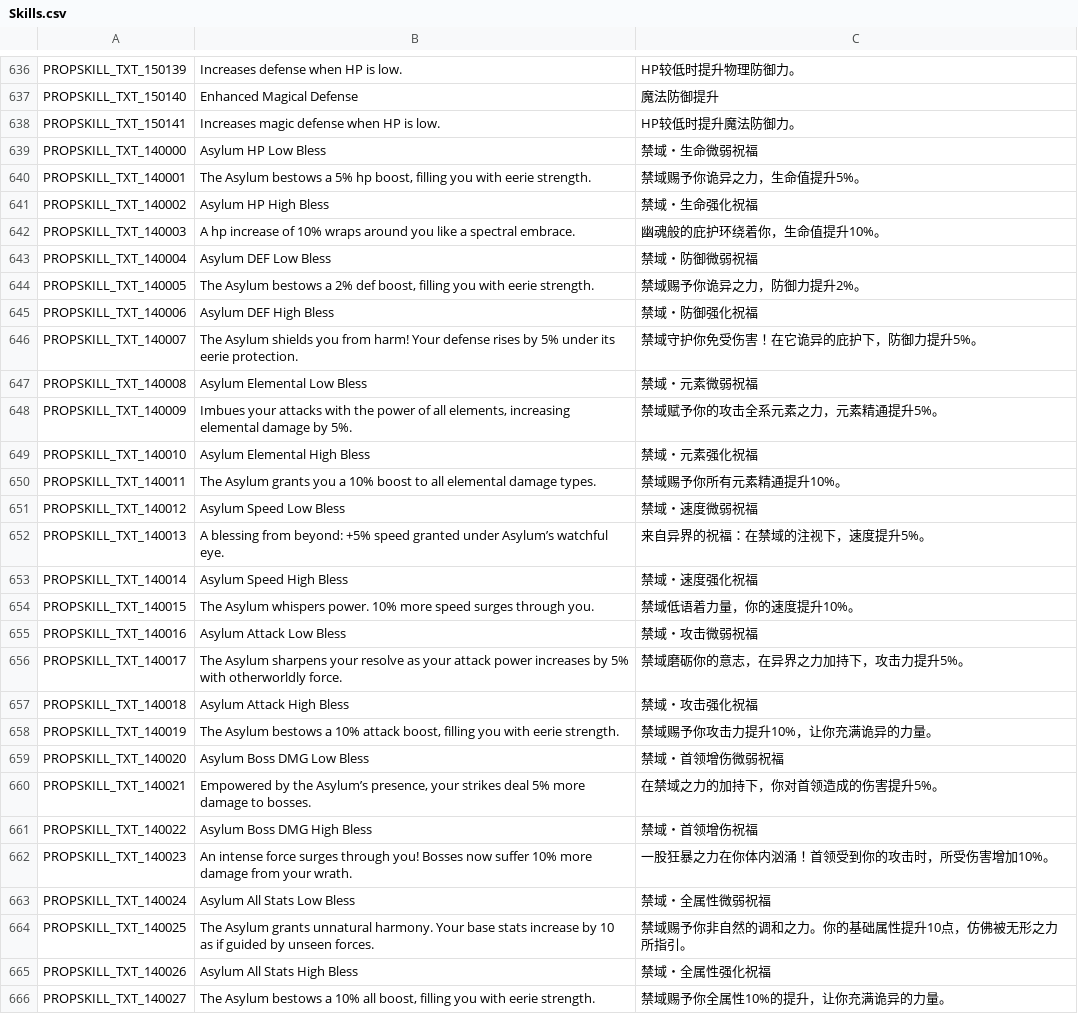
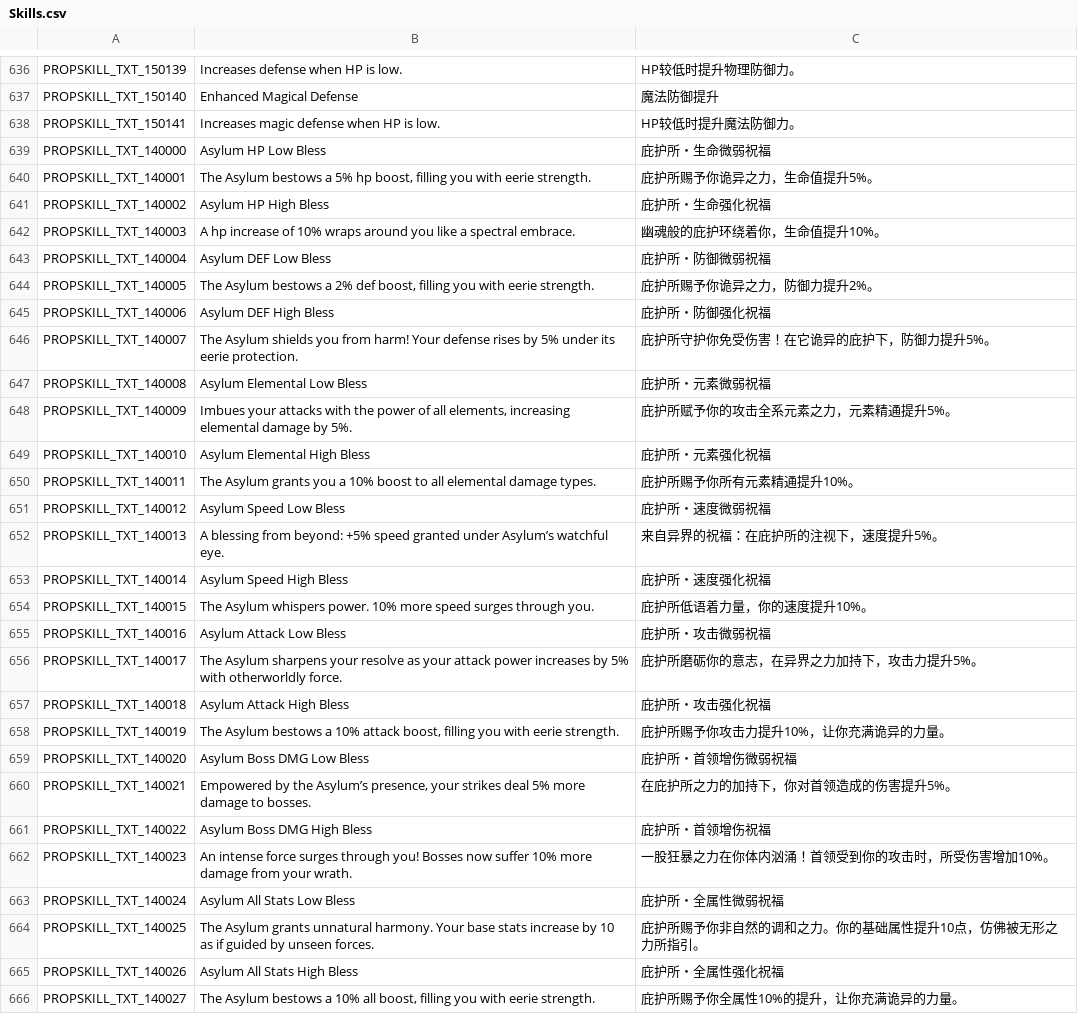
Before and after one commit to rion-tw/Flyff-Universe-Translations, a CSV file: Simplified_Chinese/Skills.csv, drawn as a sheet; only a part is shown, gaps mark what is left out; the diff covers the shown part only.

Commit message:
Revert Simplified Chinese to Mar 31, 2026

```diff
--- a/Simplified_Chinese/Skills.csv
+++ b/Simplified_Chinese/Skills.csv
@@ -638,29 +638,29 @@ PROPSKILL_TXT_150140,Enhanced Magical Defense,魔法防御提升
 PROPSKILL_TXT_150141,Increases magic defense when HP is low.,HP较低时提升魔法防御力。
-PROPSKILL_TXT_140000,Asylum HP Low Bless,禁域・生命微弱祝福
-PROPSKILL_TXT_140001,"The Asylum bestows a 5% hp boost, filling you with eerie strength.",禁域赐予你诡异之力，生命值提升5%。
-PROPSKILL_TXT_140002,Asylum HP High Bless,禁域・生命强化祝福
+PROPSKILL_TXT_140000,Asylum HP Low Bless,庇护所・生命微弱祝福
+PROPSKILL_TXT_140001,"The Asylum bestows a 5% hp boost, filling you with eerie strength.",庇护所赐予你诡异之力，生命值提升5%。
+PROPSKILL_TXT_140002,Asylum HP High Bless,庇护所・生命强化祝福
 PROPSKILL_TXT_140003,A hp increase of 10% wraps around you like a spectral embrace.,幽魂般的庇护环绕着你，生命值提升10%。
-PROPSKILL_TXT_140004,Asylum DEF Low Bless,禁域・防御微弱祝福
-PROPSKILL_TXT_140005,"The Asylum bestows a 2% def boost, filling you with eerie strength.",禁域赐予你诡异之力，防御力提升2%。
-PROPSKILL_TXT_140006,Asylum DEF High Bless,禁域・防御强化祝福
-PROPSKILL_TXT_140007,The Asylum shields you from harm! Your defense rises by 5% under its eerie protection.,禁域守护你免受伤害！在它诡异的庇护下，防御力提升5%。
-PROPSKILL_TXT_140008,Asylum Elemental Low Bless,禁域・元素微弱祝福
-PROPSKILL_TXT_140009,"Imbues your attacks with the power of all elements, increasing elemental damage by 5%.",禁域赋予你的攻击全系元素之力，元素精通提升5%。
-PROPSKILL_TXT_140010,Asylum Elemental High Bless,禁域・元素强化祝福
-PROPSKILL_TXT_140011,The Asylum grants you a 10% boost to all elemental damage types.,禁域赐予你所有元素精通提升10%。
-PROPSKILL_TXT_140012,Asylum Speed Low Bless,禁域・速度微弱祝福
-PROPSKILL_TXT_140013,A blessing from beyond: +5% speed granted under Asylum’s watchful eye.,来自异界的祝福：在禁域的注视下，速度提升5%。
-PROPSKILL_TXT_140014,Asylum Speed High Bless,禁域・速度强化祝福
-PROPSKILL_TXT_140015,The Asylum whispers power. 10% more speed surges through you.,禁域低语着力量，你的速度提升10%。
-PROPSKILL_TXT_140016,Asylum Attack Low Bless,禁域・攻击微弱祝福
-PROPSKILL_TXT_140017,The Asylum sharpens your resolve as your attack power increases by 5% with otherworldly force.,禁域磨砺你的意志，在异界之力加持下，攻击力提升5%。
-PROPSKILL_TXT_140018,Asylum Attack High Bless,禁域・攻击强化祝福
-PROPSKILL_TXT_140019,"The Asylum bestows a 10% attack boost, filling you with eerie strength.",禁域赐予你攻击力提升10%，让你充满诡异的力量。
-PROPSKILL_TXT_140020,Asylum Boss DMG Low Bless,禁域・首领增伤微弱祝福
-PROPSKILL_TXT_140021,"Empowered by the Asylum’s presence, your strikes deal 5% more damage to bosses.",在禁域之力的加持下，你对首领造成的伤害提升5%。
-PROPSKILL_TXT_140022,Asylum Boss DMG High Bless,禁域・首领增伤祝福
+PROPSKILL_TXT_140004,Asylum DEF Low Bless,庇护所・防御微弱祝福
+PROPSKILL_TXT_140005,"The Asylum bestows a 2% def boost, filling you with eerie strength.",庇护所赐予你诡异之力，防御力提升2%。
+PROPSKILL_TXT_140006,Asylum DEF High Bless,庇护所・防御强化祝福
+PROPSKILL_TXT_140007,The Asylum shields you from harm! Your defense rises by 5% under its eerie protection.,庇护所守护你免受伤害！在它诡异的庇护下，防御力提升5%。
+PROPSKILL_TXT_140008,Asylum Elemental Low Bless,庇护所・元素微弱祝福
+PROPSKILL_TXT_140009,"Imbues your attacks with the power of all elements, increasing elemental damage by 5%.",庇护所赋予你的攻击全系元素之力，元素精通提升5%。
+PROPSKILL_TXT_140010,Asylum Elemental High Bless,庇护所・元素强化祝福
+PROPSKILL_TXT_140011,The Asylum grants you a 10% boost to all elemental damage types.,庇护所赐予你所有元素精通提升10%。
+PROPSKILL_TXT_140012,Asylum Speed Low Bless,庇护所・速度微弱祝福
+PROPSKILL_TXT_140013,A blessing from beyond: +5% speed granted under Asylum’s watchful eye.,来自异界的祝福：在庇护所的注视下，速度提升5%。
+PROPSKILL_TXT_140014,Asylum Speed High Bless,庇护所・速度强化祝福
+PROPSKILL_TXT_140015,The Asylum whispers power. 10% more speed surges through you.,庇护所低语着力量，你的速度提升10%。
+PROPSKILL_TXT_140016,Asylum Attack Low Bless,庇护所・攻击微弱祝福
+PROPSKILL_TXT_140017,The Asylum sharpens your resolve as your attack power increases by 5% with otherworldly force.,庇护所磨砺你的意志，在异界之力加持下，攻击力提升5%。
+PROPSKILL_TXT_140018,Asylum Attack High Bless,庇护所・攻击强化祝福
+PROPSKILL_TXT_140019,"The Asylum bestows a 10% attack boost, filling you with eerie strength.",庇护所赐予你攻击力提升10%，让你充满诡异的力量。
+PROPSKILL_TXT_140020,Asylum Boss DMG Low Bless,庇护所・首领增伤微弱祝福
+PROPSKILL_TXT_140021,"Empowered by the Asylum’s presence, your strikes deal 5% more damage to bosses.",在庇护所之力的加持下，你对首领造成的伤害提升5%。
+PROPSKILL_TXT_140022,Asylum Boss DMG High Bless,庇护所・首领增伤祝福
 PROPSKILL_TXT_140023,An intense force surges through you! Bosses now suffer 10% more damage from your wrath.,一股狂暴之力在你体内汹涌！首领受到你的攻击时，所受伤害增加10%。
-PROPSKILL_TXT_140024,Asylum All Stats Low Bless,禁域・全属性微弱祝福
-PROPSKILL_TXT_140025,The Asylum grants unnatural harmony. Your base stats increase by 10 as if guided by unseen forces.,禁域赐予你非自然的调和之力。你的基础属性提升10点，仿佛被无形之力所指引。
-PROPSKILL_TXT_140026,Asylum All Stats High Bless,禁域・全属性强化祝福
-PROPSKILL_TXT_140027,"The Asylum bestows a 10% all boost, filling you with eerie strength.",禁域赐予你全属性10%的提升，让你充满诡异的力量。
+PROPSKILL_TXT_140024,Asylum All Stats Low Bless,庇护所・全属性微弱祝福
+PROPSKILL_TXT_140025,The Asylum grants unnatural harmony. Your base stats increase by 10 as if guided by unseen forces.,庇护所赐予你非自然的调和之力。你的基础属性提升10点，仿佛被无形之力所指引。
+PROPSKILL_TXT_140026,Asylum All Stats High Bless,庇护所・全属性强化祝福
+PROPSKILL_TXT_140027,"The Asylum bestows a 10% all boost, filling you with eerie strength.",庇护所赐予你全属性10%的提升，让你充满诡异的力量。
```
Also changed, not shown: 70 edited cells elsewhere in this file, Simplified_Chinese/Help.csv, Simplified_Chinese/HelpFAQ.csv, 41 other files.
